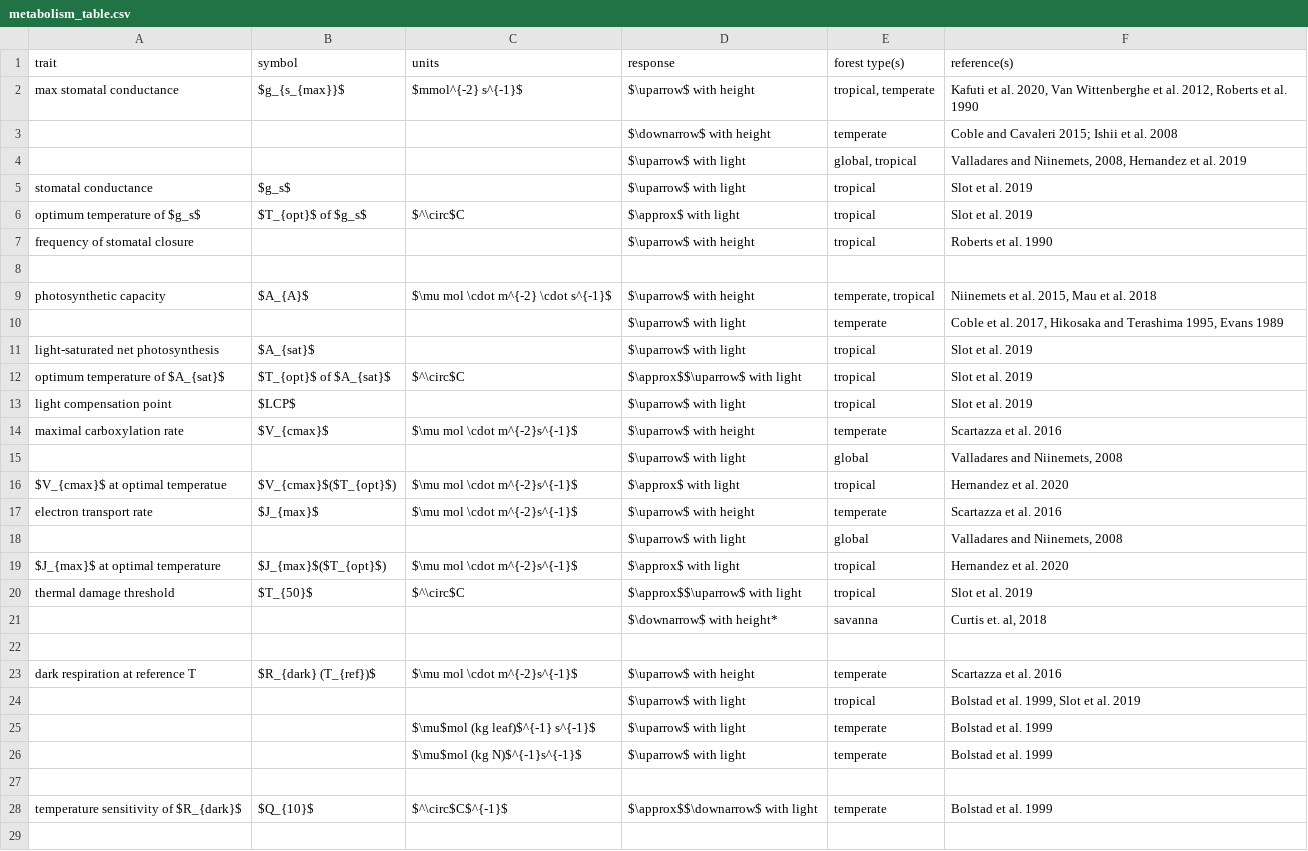
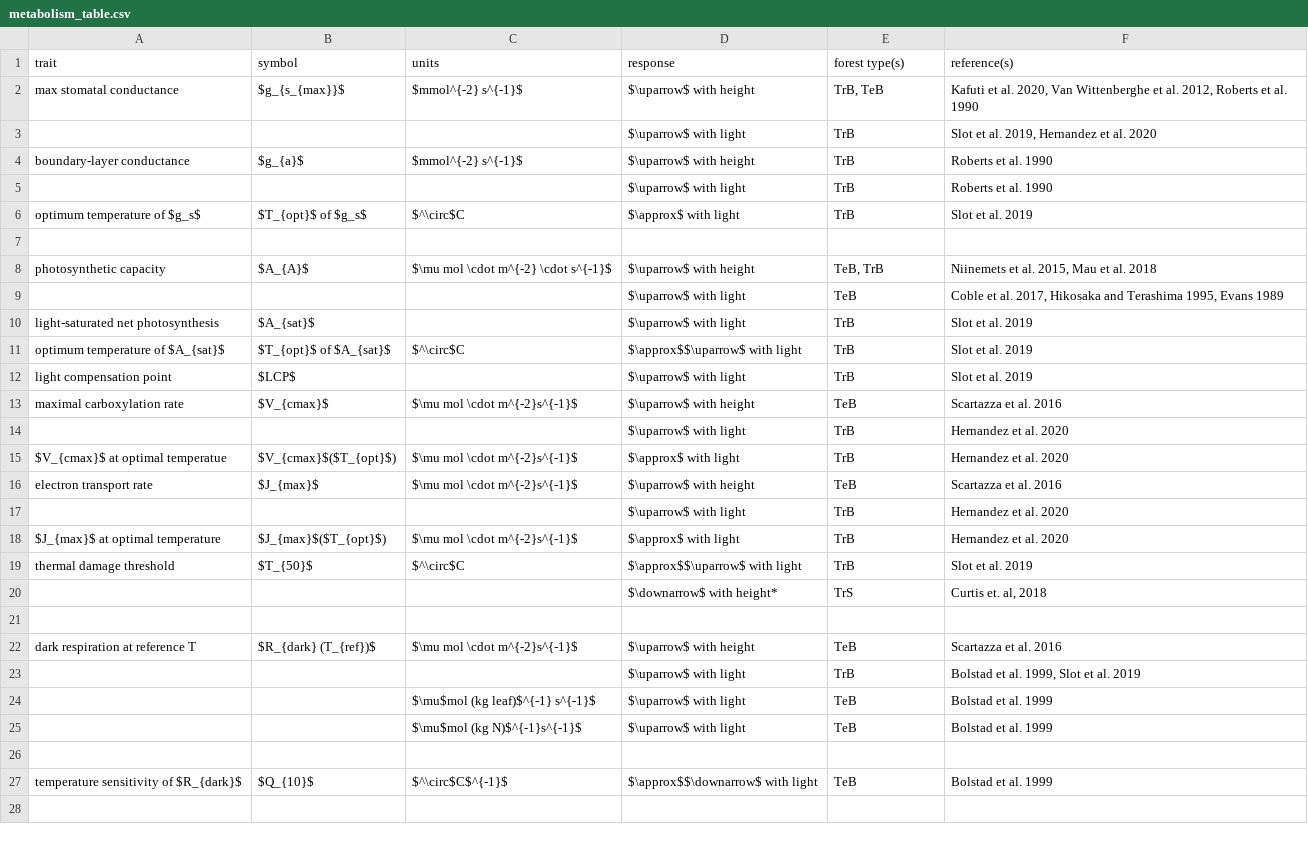
Before and after one commit to EcoClimLab/vertical-thermal-review, a CSV file: Lit_Review/metabolism_table.csv, drawn as a sheet; only a part is shown; the diff covers the shown part only.

Commit message:
Update metabolism_table.csv

```diff
--- a/Lit_Review/metabolism_table.csv
+++ b/Lit_Review/metabolism_table.csv
@@ -1,29 +1,28 @@
 trait,symbol,units,response,forest type(s),reference(s)
-max stomatal conductance,$g_{s_{max}}$,$mmol^{-2} s^{-1}$,$\uparrow$ with height,"tropical, temperate","Kafuti et al. 2020, Van Wittenberghe et al. 2012, Roberts et al. 1990"
-,,,$\downarrow$ with height,temperate,Coble and Cavaleri 2015; Ishii et al. 2008
-,,,$\uparrow$ with light,"global, tropical","Valladares and Niinemets, 2008, Hernandez et al. 2019"
-stomatal conductance,$g_s$,,$\uparrow$ with light,tropical,Slot et al. 2019
-optimum temperature of $g_s$,$T_{opt}$ of $g_s$,$^\circ$C,$\approx$ with light,tropical,Slot et al. 2019
-frequency of stomatal closure,,,$\uparrow$ with height,tropical,Roberts et al. 1990
+max stomatal conductance,$g_{s_{max}}$,$mmol^{-2} s^{-1}$,$\uparrow$ with height,"TrB, TeB","Kafuti et al. 2020, Van Wittenberghe et al. 2012, Roberts et al. 1990"
+,,,$\uparrow$ with light,TrB,"Slot et al. 2019, Hernandez et al. 2020"
+boundary-layer conductance,$g_{a}$,$mmol^{-2} s^{-1}$,$\uparrow$ with height,TrB,Roberts et al. 1990
+,,,$\uparrow$ with light,TrB,Roberts et al. 1990
+optimum temperature of $g_s$,$T_{opt}$ of $g_s$,$^\circ$C,$\approx$ with light,TrB,Slot et al. 2019
 ,,,,,
-photosynthetic capacity,$A_{A}$,$\mu mol \cdot m^{-2} \cdot s^{-1}$,$\uparrow$ with height,"temperate, tropical","Niinemets et al. 2015, Mau et al. 2018"
-,,,$\uparrow$ with light,temperate ,"Coble et al. 2017, Hikosaka and Terashima 1995, Evans 1989"
-light-saturated net photosynthesis ,$A_{sat}$,,$\uparrow$ with light,tropical,Slot et al. 2019
-optimum temperature of $A_{sat}$,$T_{opt}$ of $A_{sat}$,$^\circ$C,$\approx$$\uparrow$ with light,tropical,Slot et al. 2019
-light compensation point,$LCP$,,$\uparrow$ with light,tropical,Slot et al. 2019
-maximal carboxylation rate,$V_{cmax}$,$\mu mol  \cdot m^{-2}s^{-1}$,$\uparrow$ with height,temperate,Scartazza et al. 2016
-,,,$\uparrow$ with light,global,"Valladares and Niinemets, 2008"
-$V_{cmax}$ at optimal temperatue,$V_{cmax}$($T_{opt}$),$\mu mol  \cdot m^{-2}s^{-1}$,$\approx$ with light,tropical,Hernandez et al. 2020
-electron transport rate,$J_{max}$,$\mu mol  \cdot m^{-2}s^{-1}$,$\uparrow$ with height,temperate,Scartazza et al. 2016
-,,,$\uparrow$ with light,global,"Valladares and Niinemets, 2008"
-$J_{max}$ at optimal temperature,$J_{max}$($T_{opt}$),$\mu mol  \cdot m^{-2}s^{-1}$,$\approx$ with light,tropical,Hernandez et al. 2020
-thermal damage threshold,$T_{50}$,$^\circ$C,$\approx$$\uparrow$ with light,tropical,Slot et al. 2019
-,,,$\downarrow$ with height*,savanna,"Curtis et. al, 2018"
+photosynthetic capacity,$A_{A}$,$\mu mol \cdot m^{-2} \cdot s^{-1}$,$\uparrow$ with height,"TeB, TrB","Niinemets et al. 2015, Mau et al. 2018"
+,,,$\uparrow$ with light,TeB,"Coble et al. 2017, Hikosaka and Terashima 1995, Evans 1989"
+light-saturated net photosynthesis ,$A_{sat}$,,$\uparrow$ with light,TrB,Slot et al. 2019
+optimum temperature of $A_{sat}$,$T_{opt}$ of $A_{sat}$,$^\circ$C,$\approx$$\uparrow$ with light,TrB,Slot et al. 2019
+light compensation point,$LCP$,,$\uparrow$ with light,TrB,Slot et al. 2019
+maximal carboxylation rate,$V_{cmax}$,$\mu mol  \cdot m^{-2}s^{-1}$,$\uparrow$ with height,TeB,Scartazza et al. 2016
+,,,$\uparrow$ with light,TrB,Hernandez et al. 2020
+$V_{cmax}$ at optimal temperatue,$V_{cmax}$($T_{opt}$),$\mu mol  \cdot m^{-2}s^{-1}$,$\approx$ with light,TrB,Hernandez et al. 2020
+electron transport rate,$J_{max}$,$\mu mol  \cdot m^{-2}s^{-1}$,$\uparrow$ with height,TeB,Scartazza et al. 2016
+,,,$\uparrow$ with light,TrB,Hernandez et al. 2020
+$J_{max}$ at optimal temperature,$J_{max}$($T_{opt}$),$\mu mol  \cdot m^{-2}s^{-1}$,$\approx$ with light,TrB,Hernandez et al. 2020
+thermal damage threshold,$T_{50}$,$^\circ$C,$\approx$$\uparrow$ with light,TrB,Slot et al. 2019
+,,,$\downarrow$ with height*,TrS,"Curtis et. al, 2018"
 ,,,,,
-dark respiration at reference T,$R_{dark} (T_{ref})$,$\mu mol  \cdot m^{-2}s^{-1}$,$\uparrow$ with height,temperate,Scartazza et al. 2016
-,,,$\uparrow$ with light,tropical,"Bolstad et al. 1999, Slot et al. 2019"
-,,$\mu$mol (kg leaf)$^{-1} s^{-1}$ ,$\uparrow$ with light,temperate,Bolstad et al. 1999
-,,$\mu$mol (kg N)$^{-1}s^{-1}$ ,$\uparrow$ with light,temperate,Bolstad et al. 1999
+dark respiration at reference T,$R_{dark} (T_{ref})$,$\mu mol  \cdot m^{-2}s^{-1}$,$\uparrow$ with height,TeB,Scartazza et al. 2016
+,,,$\uparrow$ with light,TrB,"Bolstad et al. 1999, Slot et al. 2019"
+,,$\mu$mol (kg leaf)$^{-1} s^{-1}$ ,$\uparrow$ with light,TeB,Bolstad et al. 1999
+,,$\mu$mol (kg N)$^{-1}s^{-1}$ ,$\uparrow$ with light,TeB,Bolstad et al. 1999
 ,,,,,
-temperature sensitivity of $R_{dark}$,$Q_{10}$,$^\circ$C$^{-1}$,$\approx$$\downarrow$ with light,temperate,Bolstad et al. 1999
+temperature sensitivity of $R_{dark}$,$Q_{10}$,$^\circ$C$^{-1}$,$\approx$$\downarrow$ with light,TeB,Bolstad et al. 1999
 ,,,,,
```
Also changed, not shown: 2 edited cells elsewhere in this file.
